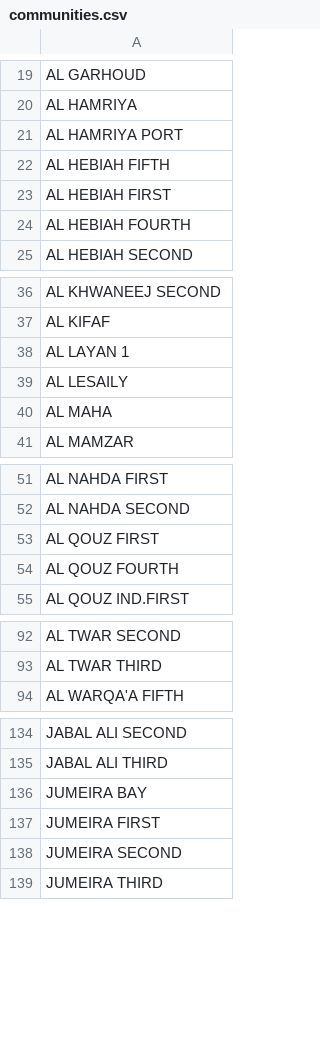
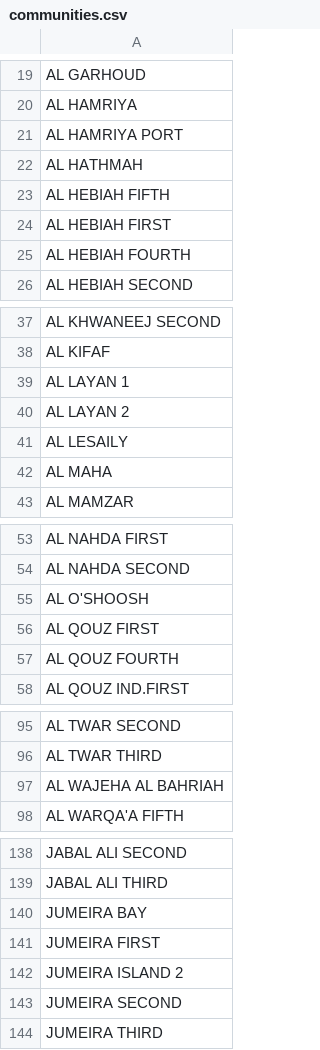
Before and after one commit to OverCh6rg3d/Datavizualization-Project, a CSV file: data/communities.csv, drawn as a sheet; only a part is shown, gaps mark what is left out; the diff covers the shown part only.

Commit message:
added communities to weekly

```diff
--- a/data/communities.csv
+++ b/data/communities.csv
@@ -21,2 +21,3 @@ AL HAMRIYA
 AL HAMRIYA PORT
+AL HATHMAH
 AL HEBIAH FIFTH
@@ -38,2 +39,3 @@ AL KIFAF
 AL LAYAN 1
+AL LAYAN 2
 AL LESAILY
@@ -52,2 +54,3 @@ AL NAHDA FIRST
 AL NAHDA SECOND
+AL O'SHOOSH
 AL QOUZ FIRST
@@ -93,2 +96,3 @@ AL TWAR SECOND
 AL TWAR THIRD
+AL WAJEHA AL BAHRIAH
 AL WARQA'A FIFTH
@@ -137,2 +141,3 @@ JUMEIRA BAY
 JUMEIRA FIRST
+JUMEIRA ISLAND 2
 JUMEIRA SECOND
```
Also changed, not shown: 3 added rows and 1 removed row elsewhere in this file, 3 other files.
